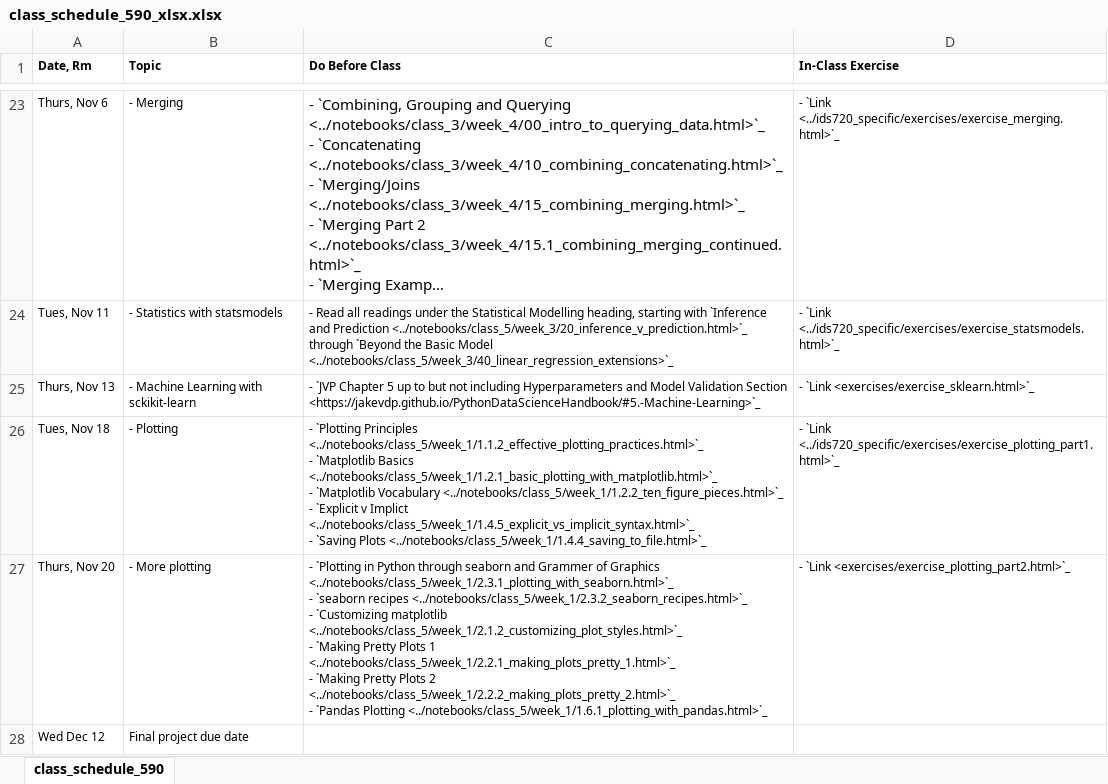
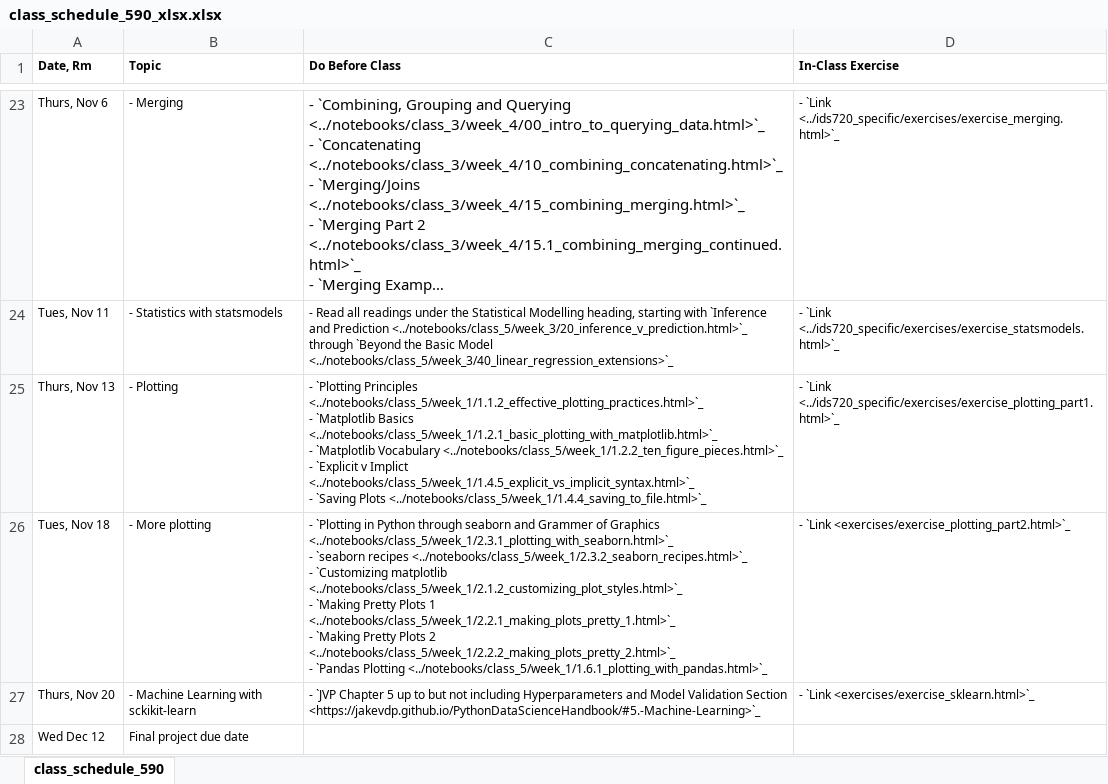
Before and after one commit to nickeubank/practicaldatascience_book, an Excel workbook: ids590_specific/class_schedule_590_xlsx.xlsx, sheet class_schedule_590, drawn as a sheet; only a part is shown, gaps mark what is left out; long unchanged cells end in …; values as stored, in another font and other column widths than the file's, no borders; ↵ is a line break in a cell; the diff names each change by its address in the sheet, - before the commit and + after, or states it on an @@ line.

```diff
--- a/ids590_specific/class_schedule_590_xlsx.xlsx (sheet class_schedule_590)
+++ b/ids590_specific/class_schedule_590_xlsx.xlsx (sheet class_schedule_590)
-B25 (Topic): - Machine Learning with sckikit-learn
+B25 (Topic): - Plotting
-C25 (Do Before Class): - `JVP Chapter 5 up to but not including Hyperparameters and Model Validation Section <https://jakevdp.github.io/PythonDataScienceHandbook/#5.-Machine-Learning>`_
+C25 (Do Before Class): - `Plotting Principles <../notebooks/class_5/week_1/1.1.2_effective_plotting_practices.html>`_ ↵ - `Matplotlib Basics <../notebooks/class_5/week_1/1.2.1_basic_plotting_with_matplotlib.html>`_ ↵ - `Matplotlib Vocabulary <../notebooks/class_5/week_1/1.2.2_ten_figure_pieces.html>`_ ↵ - `Explicit v Implict <../notebooks/class_5/week_1/1.4.5_explicit_vs_implicit_syntax.html>`_ ↵ - `Saving Plots <../notebooks/class_5/week_1/1.4.4_saving_to_file.html>`_
-D25 (In-Class Exercise): - `Link <exercises/exercise_sklearn.html>`_
+D25 (In-Class Exercise): - `Link <../ids720_specific/exercises/exercise_plotting_part1.html>`_
-B26 (Topic): - Plotting
+B26 (Topic): - More plotting
-C26 (Do Before Class): - `Plotting Principles <../notebooks/class_5/week_1/1.1.2_effective_plotting_practices.html>`_ ↵ - `Matplotlib Basics <../notebooks/class_5/week_1/1.2.1_basic_plotting_with_matplotlib.html>`_ ↵ - `Matplotlib Vocabulary <../notebooks/class_5/week_1/1.2.2_ten_figure_pieces.html>`_ ↵ - `Explicit v Implict <../notebooks/class_5/week_1/1.4.5_explicit_vs_implicit_syntax.html>`_ ↵ - `Saving Plots <../notebooks/class_5/week_1/1.4.4_saving_to_file.html>`_
+C26 (Do Before Class): - `Plotting in Python through seaborn and Grammer of Graphics <../notebooks/class_5/week_1/2.3.1_plotting_with_seaborn.html>`_ ↵ - `seaborn recipes <../notebooks/class_5/week_1/2.3.2_seaborn_recipes.html>`_ ↵ - `Customizing matplotlib <../notebooks/class_5/week_1/2.1.2_customizing_plot_styles.html>`_ ↵ - `Making Pretty Plots 1 <../notebooks/class_5/week_1/2.2.1_making_plots_pretty_1.html>`_ ↵ - `Making Pretty Plots 2 <../notebooks/class_5/week_1/2.2.2_making_plots_pretty_2.html>`_ ↵ - `Pandas Plotting <../notebooks/class_5/week_1/1.6.1_plotting_with_pandas.html>`_
-D26 (In-Class Exercise): - `Link <../ids720_specific/exercises/exercise_plotting_part1.html>`_
+D26 (In-Class Exercise): - `Link <exercises/exercise_plotting_part2.html>`_
-B27 (Topic): - More plotting
+B27 (Topic): - Machine Learning with sckikit-learn
-C27 (Do Before Class): - `Plotting in Python through seaborn and Grammer of Graphics <../notebooks/class_5/week_1/2.3.1_plotting_with_seaborn.html>`_ ↵ - `seaborn recipes <../notebooks/class_5/week_1/2.3.2_seaborn_recipes.html>`_ ↵ - `Customizing matplotlib <../notebooks/class_5/week_1/2.1.2_customizing_plot_styles.html>`_ ↵ - `Making Pretty Plots 1 <../notebooks/class_5/week_1/2.2.1_making_plots_pretty_1.html>`_ ↵ - `Making Pretty Plots 2 <../notebooks/class_5/week_1/2.2.2_making_plots_pretty_2.html>`_ ↵ - `Pandas Plotting <../notebooks/class_5/week_1/1.6.1_plotting_with_pandas.html>`_
+C27 (Do Before Class): - `JVP Chapter 5 up to but not including Hyperparameters and Model Validation Section <https://jakevdp.github.io/PythonDataScienceHandbook/#5.-Machine-Learning>`_
-D27 (In-Class Exercise): - `Link <exercises/exercise_plotting_part2.html>`_
+D27 (In-Class Exercise): - `Link <exercises/exercise_sklearn.html>`_
```
Also changed, not shown: ids541_specific/class_schedule_541_xlsx.xlsx, 18 other files.
